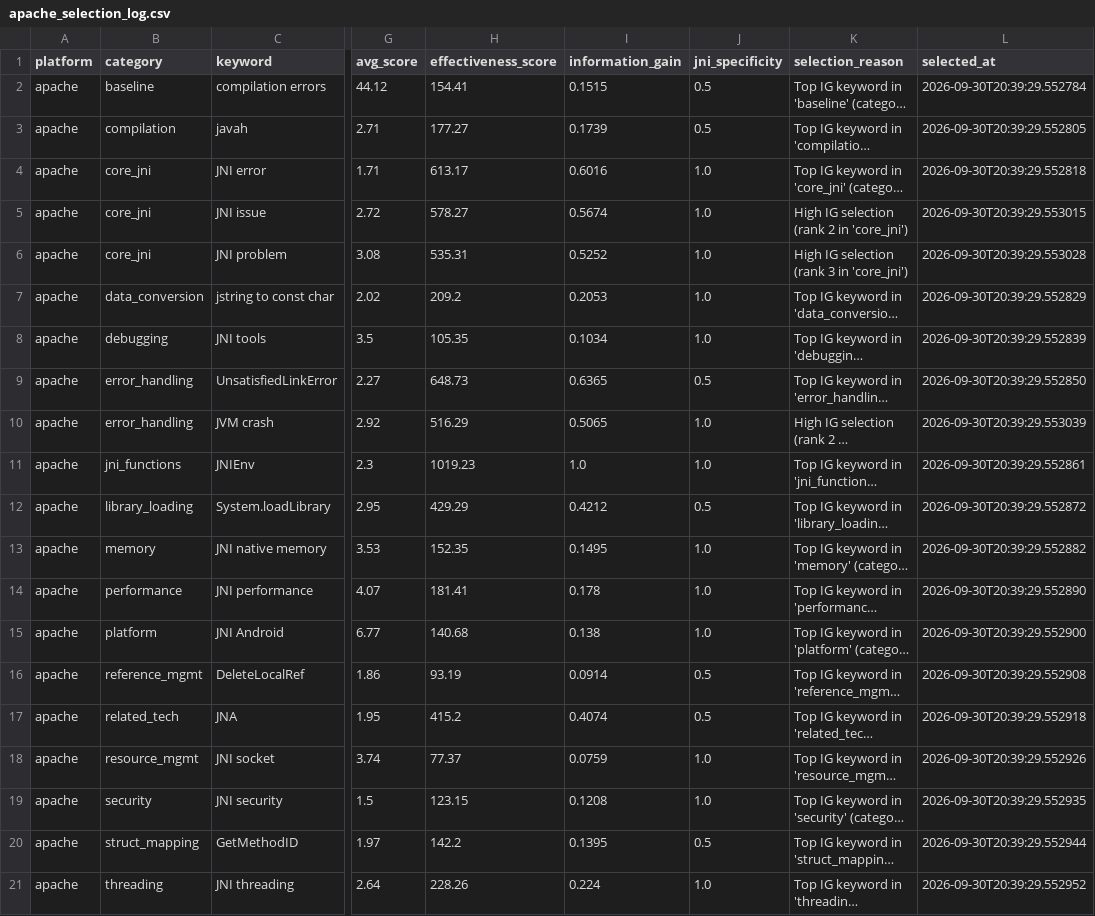
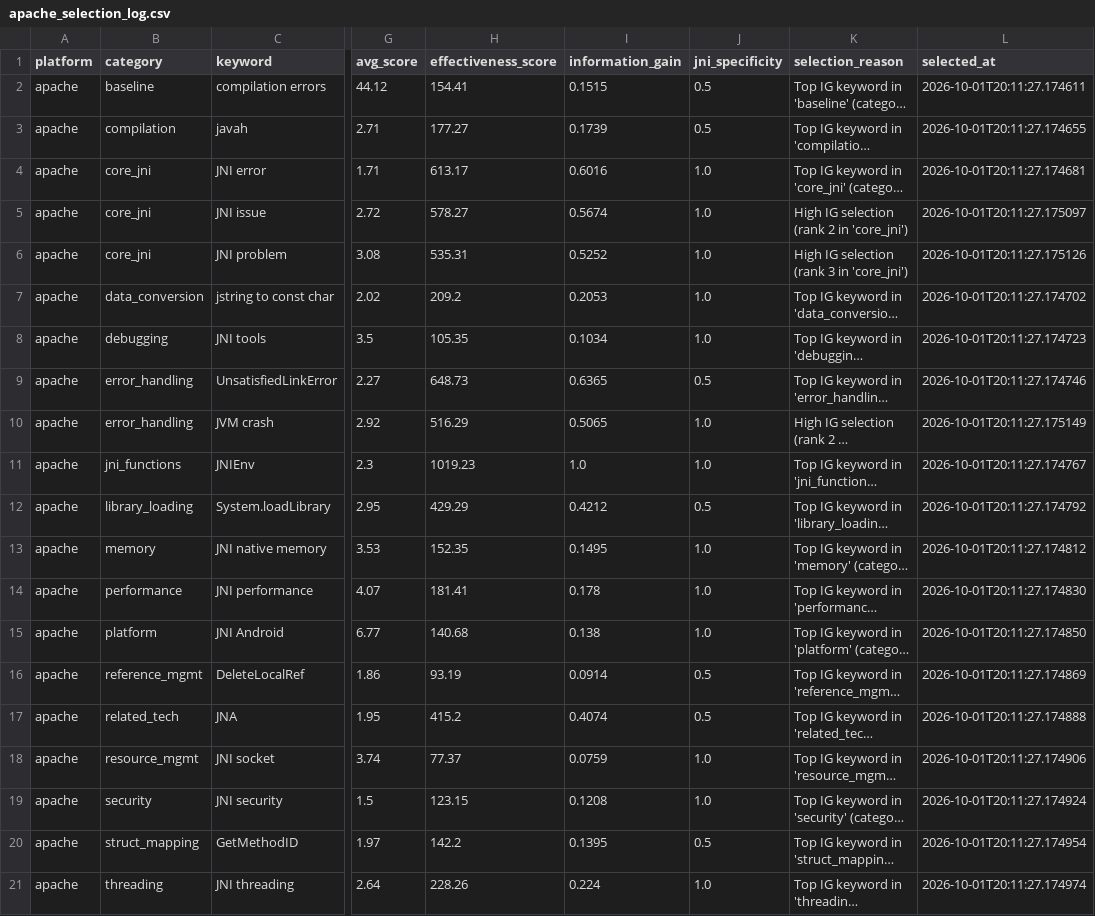
Before and after one commit to melitus/jni-smell-collector, a CSV file: output/apache_selection_log.csv, drawn as a sheet; only a part is shown, gaps mark what is left out; long unchanged cells end in …; the diff names each change by its address in the sheet, - before the commit and + after, or states it on an @@ line.

```diff
--- a/output/apache_selection_log.csv
+++ b/output/apache_selection_log.csv
-L2 (selected_at): 2026-09-30T20:39:29.552784
+L2 (selected_at): 2026-10-01T20:11:27.174611
-L3 (selected_at): 2026-09-30T20:39:29.552805
+L3 (selected_at): 2026-10-01T20:11:27.174655
-L4 (selected_at): 2026-09-30T20:39:29.552818
+L4 (selected_at): 2026-10-01T20:11:27.174681
-L5 (selected_at): 2026-09-30T20:39:29.553015
+L5 (selected_at): 2026-10-01T20:11:27.175097
-L6 (selected_at): 2026-09-30T20:39:29.553028
+L6 (selected_at): 2026-10-01T20:11:27.175126
-L7 (selected_at): 2026-09-30T20:39:29.552829
+L7 (selected_at): 2026-10-01T20:11:27.174702
-L8 (selected_at): 2026-09-30T20:39:29.552839
+L8 (selected_at): 2026-10-01T20:11:27.174723
-L9 (selected_at): 2026-09-30T20:39:29.552850
+L9 (selected_at): 2026-10-01T20:11:27.174746
-L10 (selected_at): 2026-09-30T20:39:29.553039
+L10 (selected_at): 2026-10-01T20:11:27.175149
-L11 (selected_at): 2026-09-30T20:39:29.552861
+L11 (selected_at): 2026-10-01T20:11:27.174767
-L12 (selected_at): 2026-09-30T20:39:29.552872
+L12 (selected_at): 2026-10-01T20:11:27.174792
-L13 (selected_at): 2026-09-30T20:39:29.552882
+L13 (selected_at): 2026-10-01T20:11:27.174812
-L14 (selected_at): 2026-09-30T20:39:29.552890
+L14 (selected_at): 2026-10-01T20:11:27.174830
-L15 (selected_at): 2026-09-30T20:39:29.552900
+L15 (selected_at): 2026-10-01T20:11:27.174850
-L16 (selected_at): 2026-09-30T20:39:29.552908
+L16 (selected_at): 2026-10-01T20:11:27.174869
-L17 (selected_at): 2026-09-30T20:39:29.552918
+L17 (selected_at): 2026-10-01T20:11:27.174888
-L18 (selected_at): 2026-09-30T20:39:29.552926
+L18 (selected_at): 2026-10-01T20:11:27.174906
-L19 (selected_at): 2026-09-30T20:39:29.552935
+L19 (selected_at): 2026-10-01T20:11:27.174924
-L20 (selected_at): 2026-09-30T20:39:29.552944
+L20 (selected_at): 2026-10-01T20:11:27.174954
-L21 (selected_at): 2026-09-30T20:39:29.552952
+L21 (selected_at): 2026-10-01T20:11:27.174974
```
Also changed, not shown: output/hackernews_selection_log.csv, output/lobsters_selection_log.csv, 18 other files.
